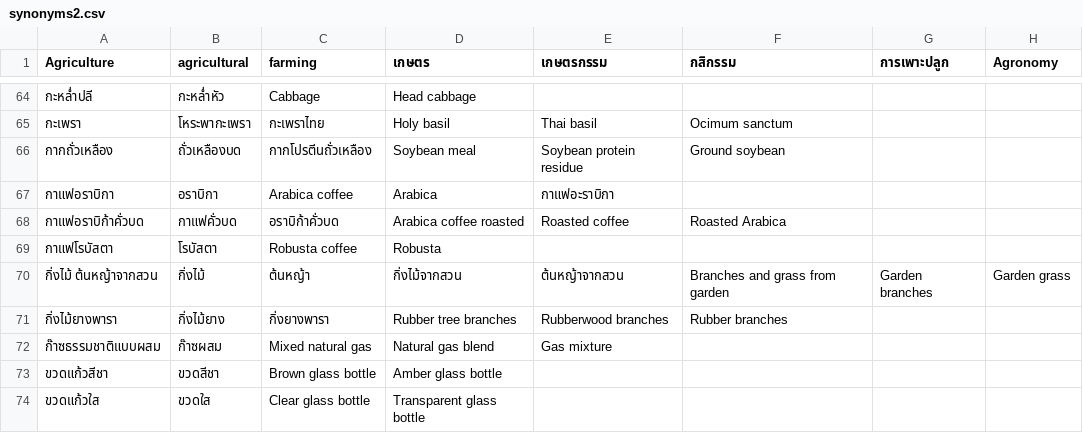
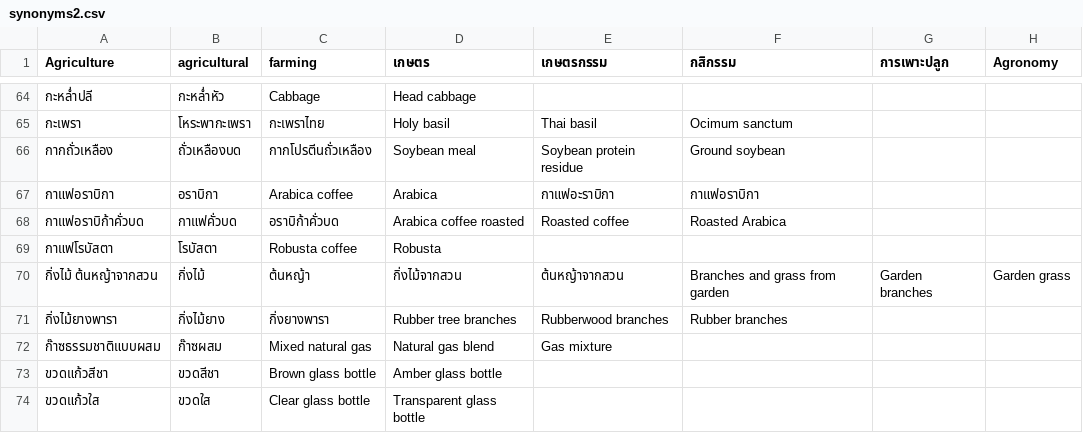
Before and after one commit to nanutnutna/synonyms, a CSV file: synonyms2.csv, drawn as a sheet; only a part is shown, gaps mark what is left out; the diff names each change by its address in the sheet, - before the commit and + after, or states it on an @@ line.

Commit message:
add word

```diff
--- a/synonyms2.csv
+++ b/synonyms2.csv
-F67 (กสิกรรม): (empty)
+F67 (กสิกรรม): กาแฟอราบิกา
```
